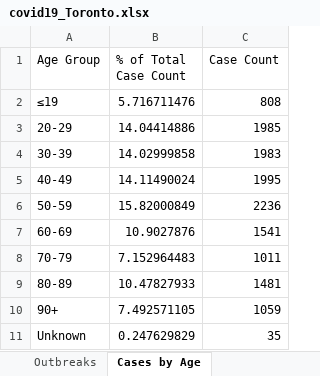
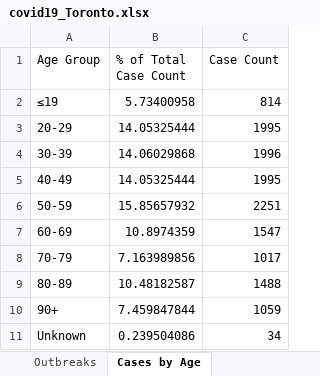
Before and after one commit to mponce0/covid19.reports, an Excel workbook: data/covid19_Toronto.xlsx, sheet Cases by Age, drawn as a sheet; values as stored, in another font and other column widths than the file's, no borders; the diff names each change by its address in the sheet, - before the commit and + after, or states it on an @@ line.

```diff
--- a/data/covid19_Toronto.xlsx (sheet Cases by Age)
+++ b/data/covid19_Toronto.xlsx (sheet Cases by Age)
-B2 (% of Total Case Count): 5.716711476
+B2 (% of Total Case Count): 5.73400958
-C2 (Case Count): 808
+C2 (Case Count): 814
-B3 (% of Total Case Count): 14.04414886
+B3 (% of Total Case Count): 14.05325444
-C3 (Case Count): 1985
+C3 (Case Count): 1995
-B4 (% of Total Case Count): 14.02999858
+B4 (% of Total Case Count): 14.06029868
-C4 (Case Count): 1983
+C4 (Case Count): 1996
-B5 (% of Total Case Count): 14.11490024
+B5 (% of Total Case Count): 14.05325444
-B6 (% of Total Case Count): 15.82000849
+B6 (% of Total Case Count): 15.85657932
-C6 (Case Count): 2236
+C6 (Case Count): 2251
-B7 (% of Total Case Count): 10.9027876
+B7 (% of Total Case Count): 10.8974359
-C7 (Case Count): 1541
+C7 (Case Count): 1547
-B8 (% of Total Case Count): 7.152964483
+B8 (% of Total Case Count): 7.163989856
-C8 (Case Count): 1011
+C8 (Case Count): 1017
-B9 (% of Total Case Count): 10.47827933
+B9 (% of Total Case Count): 10.48182587
-C9 (Case Count): 1481
+C9 (Case Count): 1488
-B10 (% of Total Case Count): 7.492571105
+B10 (% of Total Case Count): 7.459847844
-B11 (% of Total Case Count): 0.247629829
+B11 (% of Total Case Count): 0.239504086
-C11 (Case Count): 35
+C11 (Case Count): 34
```
Also changed, not shown: sheet Cumulative Cases by Episode Dat, sheet Cumulative Cases by Reported Da, sheet Cases by Episode Date, sheet Cases by Reported Date, sheet Cases by Gender, sheet Currently Hospitalized, 6 more sheets, other sheet tabs.
